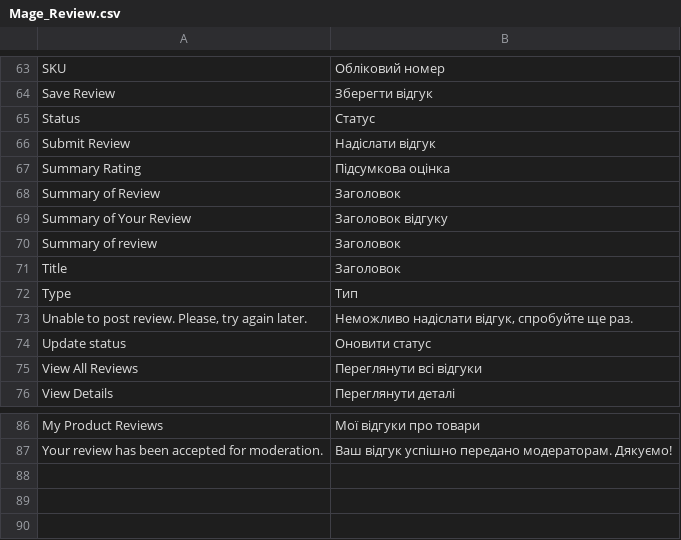
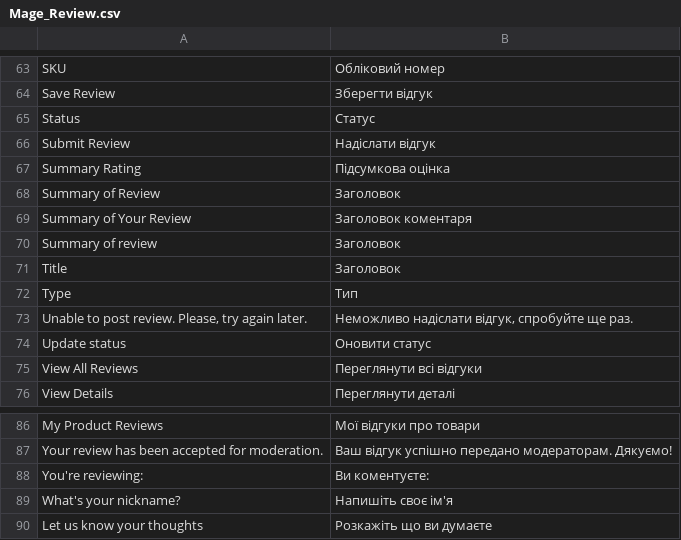
Before and after one commit to patronik/shop.voina.ml, a CSV file: app/locale/uk_UA/Mage_Review.csv, drawn as a sheet; only a part is shown, gaps mark what is left out.

```diff
--- a/app/locale/uk_UA/Mage_Review.csv
+++ b/app/locale/uk_UA/Mage_Review.csv
@@ -68,3 +68,3 @@
 "Summary of Review","Заголовок"
-"Summary of Your Review","Заголовок відгуку"
+"Summary of Your Review","Заголовок коментаря"
 "Summary of review","Заголовок"
@@ -87 +87,4 @@
 "Your review has been accepted for moderation.","Ваш відгук успішно передано модераторам. Дякуємо!"
+"You're reviewing:","Ви коментуєте:"
+"What's your nickname?","Напишіть своє ім'я"
+"Let us know your thoughts","Розкажіть що ви думаєте"
```
Also changed, not shown: app/locale/uk_UA/Mage_Sales.csv.
